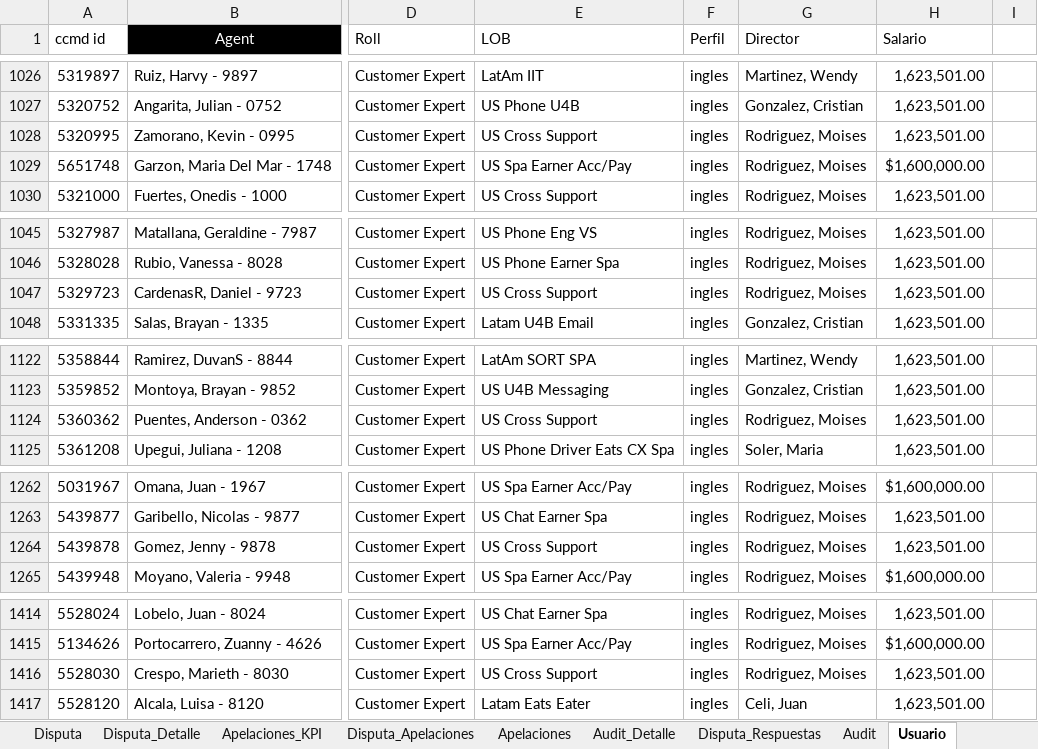
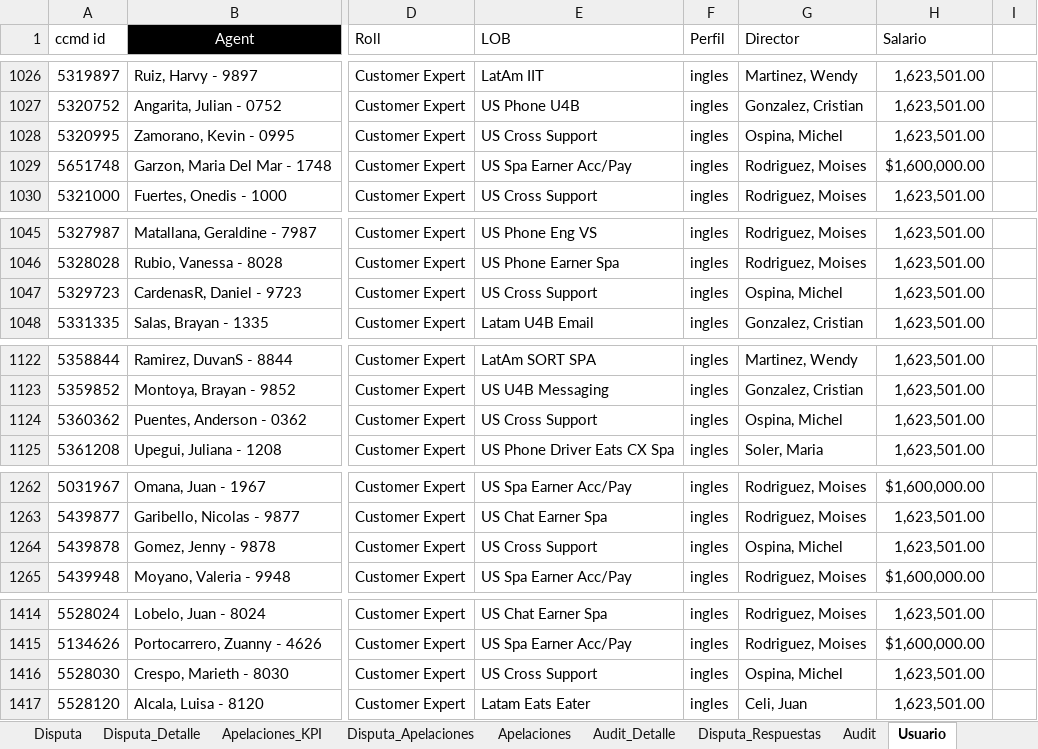
Before and after one commit to Mike11-bit/prueba, an Excel workbook: TODO/registro (2).xlsx, sheet Usuario, drawn as a sheet; only a part is shown, gaps mark what is left out; values as stored, in another font and other column widths than the file's, no borders; charts and pictures not drawn; the diff covers the shown part only; the diff names each change by its address in the sheet, - before the commit and + after, or states it on an @@ line.

```diff
--- a/TODO/registro (2).xlsx (sheet Usuario)
+++ b/TODO/registro (2).xlsx (sheet Usuario)
-G1028 (Director): Rodriguez, Moises
+G1028 (Director): Ospina, Michel
-G1047 (Director): Rodriguez, Moises
+G1047 (Director): Ospina, Michel
-G1124 (Director): Rodriguez, Moises
+G1124 (Director): Ospina, Michel
-G1264 (Director): Rodriguez, Moises
+G1264 (Director): Ospina, Michel
-G1416 (Director): Rodriguez, Moises
+G1416 (Director): Ospina, Michel
```
Also changed, not shown: 20 edited cells elsewhere in this sheet, sheet H_C, sheet Audit_Detalle, sheet Disputa_Detalle, sheet Registro_pisos, sheet Audit, sheet Configuracion, 5 more sheets, hidden cells, 8 other files.
